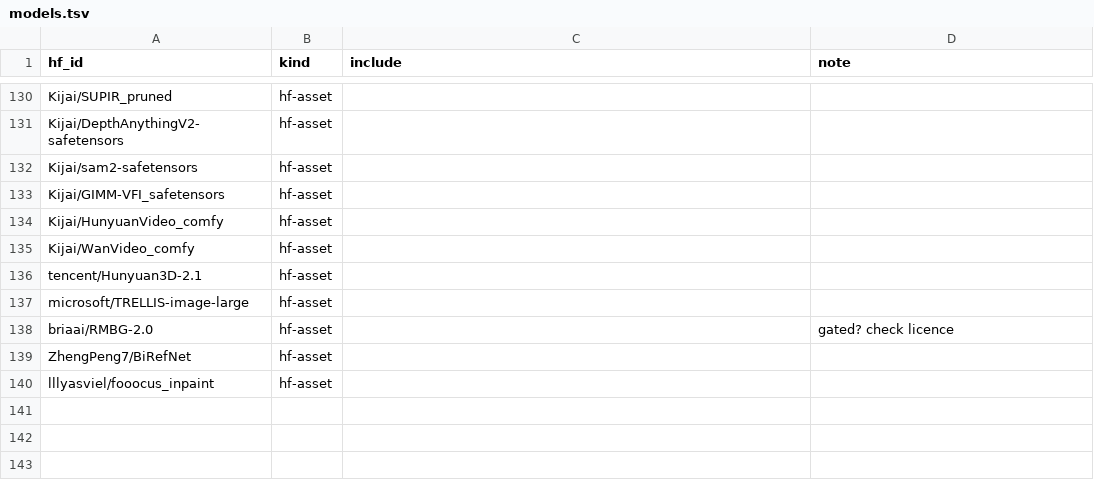
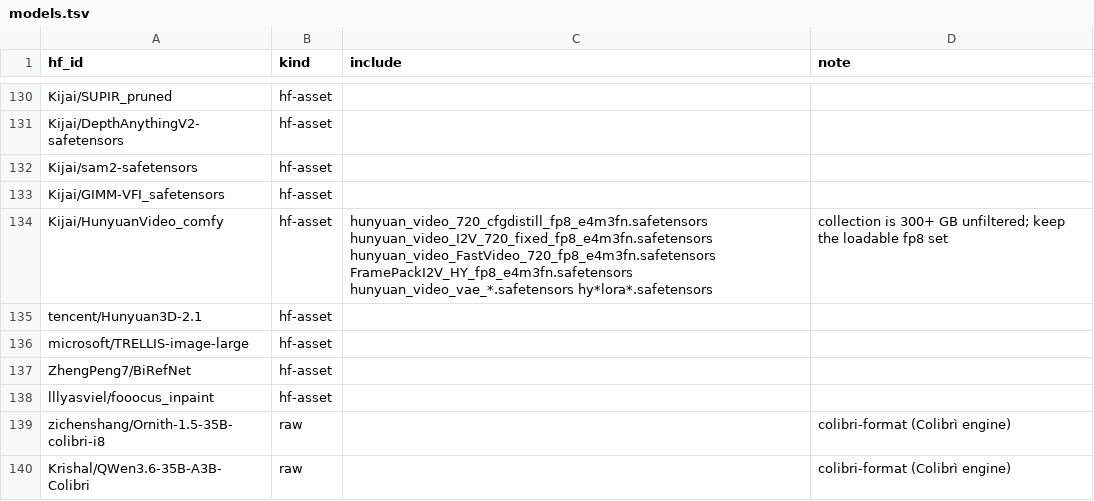
Before and after one commit to TheBeaninator/ark, a TSV file: manifest/models.tsv, drawn as a sheet; only a part is shown, gaps mark what is left out.

```diff
--- a/manifest/models.tsv
+++ b/manifest/models.tsv
@@ -133,8 +133,8 @@ Kijai/sam2-safetensors	hf-asset
 Kijai/GIMM-VFI_safetensors	hf-asset		
-Kijai/HunyuanVideo_comfy	hf-asset		
-Kijai/WanVideo_comfy	hf-asset		
+Kijai/HunyuanVideo_comfy	hf-asset	hunyuan_video_720_cfgdistill_fp8_e4m3fn.safetensors hunyuan_video_I2V_720_fixed_fp8_e4m3fn.safetensors hunyuan_video_FastVideo_720_fp8_e4m3fn.safetensors FramePackI2V_HY_fp8_e4m3fn.safetensors hunyuan_video_vae_*.safetensors hy*lora*.safetensors	collection is 300+ GB unfiltered; keep the loadable fp8 set
 tencent/Hunyuan3D-2.1	hf-asset		
 microsoft/TRELLIS-image-large	hf-asset		
-briaai/RMBG-2.0	hf-asset		gated? check licence
 ZhengPeng7/BiRefNet	hf-asset		
 lllyasviel/fooocus_inpaint	hf-asset		
+zichenshang/Ornith-1.5-35B-colibri-i8	raw		colibri-format (Colibrì engine)
+Krishal/QWen3.6-35B-A3B-Colibri	raw		colibri-format (Colibrì engine)
```
Also changed, not shown: manifest/repos.tsv, 1 other file.
